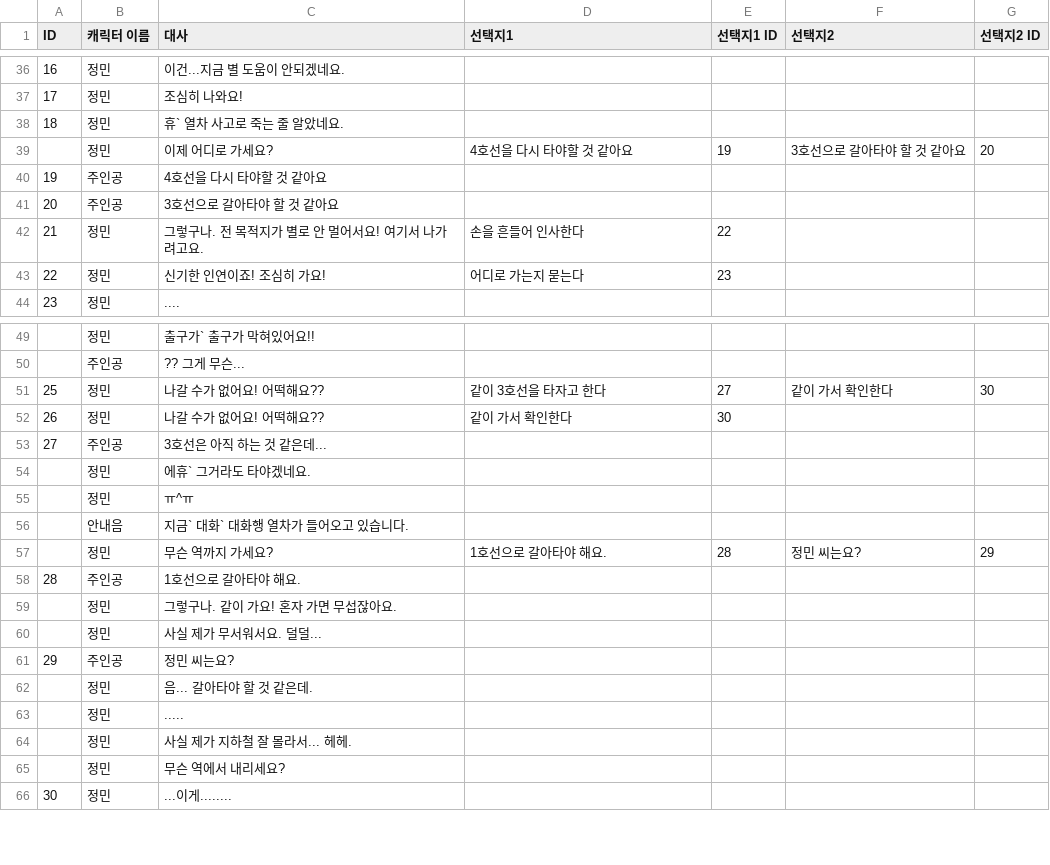
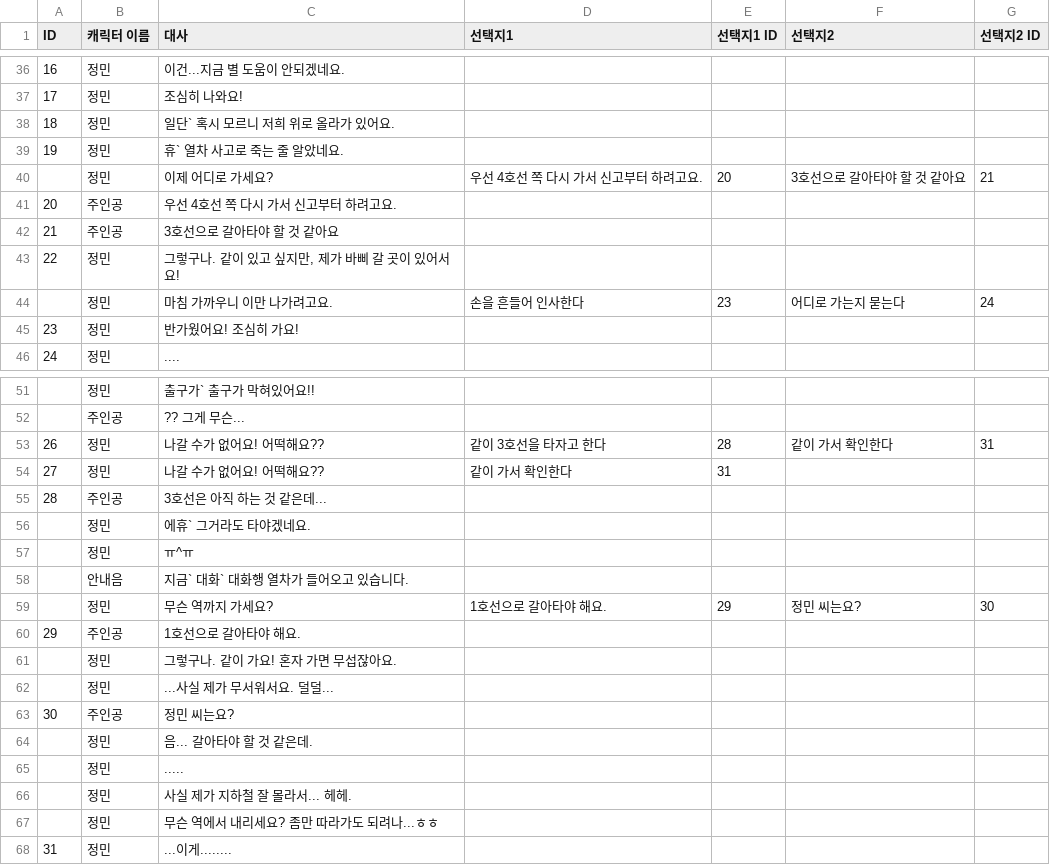
Before and after one commit to Psohyun5803/Garasani, a CSV file: Assets/Resources/Prologue2.csv, drawn as a sheet; only a part is shown, gaps mark what is left out; addresses are those after the commit; the diff names each change by its address in the sheet, - before the commit and + after, or states it on an @@ line.

```diff
--- a/Assets/Resources/Prologue2.csv
+++ b/Assets/Resources/Prologue2.csv
+row 38: 18 | 정민 | 일단` 혹시 모르니 저희 위로 올라가 있어요.
@@ column A (ID) renumbered between rows 39 and 73 @@
-D40 (선택지1): 4호선을 다시 타야할 것 같아요
+D40 (선택지1): 우선 4호선 쪽 다시 가서 신고부터 하려고요.
-E40 (선택지1 ID): 19
+E40 (선택지1 ID): 20
-G40 (선택지2 ID): 20
+G40 (선택지2 ID): 21
-C41 (대사): 4호선을 다시 타야할 것 같아요
+C41 (대사): 우선 4호선 쪽 다시 가서 신고부터 하려고요.
-C43 (대사): 그렇구나. 전 목적지가 별로 안 멀어서요! 여기서 나가려고요.
+C43 (대사): 그렇구나. 같이 있고 싶지만, 제가 바삐 갈 곳이 있어서요!
-D43 (선택지1): 손을 흔들어 인사한다
+D43 (선택지1): (empty)
-E43 (선택지1 ID): 22
+E43 (선택지1 ID): (empty)
-C44 (대사): 신기한 인연이죠! 조심히 가요!
+C44 (대사): 마침 가까우니 이만 나가려고요.
-D44 (선택지1): 어디로 가는지 묻는다
+D44 (선택지1): 손을 흔들어 인사한다
-F44 (선택지2): (empty)
+F44 (선택지2): 어디로 가는지 묻는다
-G44 (선택지2 ID): (empty)
+G44 (선택지2 ID): 24
+row 45: 23 | 정민 | 반가웠어요! 조심히 가요!
-E53 (선택지1 ID): 27
+E53 (선택지1 ID): 28
-G53 (선택지2 ID): 30
+G53 (선택지2 ID): 31
-E54 (선택지1 ID): 30
+E54 (선택지1 ID): 31
-E59 (선택지1 ID): 28
+E59 (선택지1 ID): 29
-G59 (선택지2 ID): 29
+G59 (선택지2 ID): 30
-C62 (대사): 사실 제가 무서워서요. 덜덜...
+C62 (대사): ...사실 제가 무서워서요. 덜덜...
-C67 (대사): 무슨 역에서 내리세요?
+C67 (대사): 무슨 역에서 내리세요? 좀만 따라가도 되려나...ㅎㅎ
```
Also changed, not shown: 11 other files.
